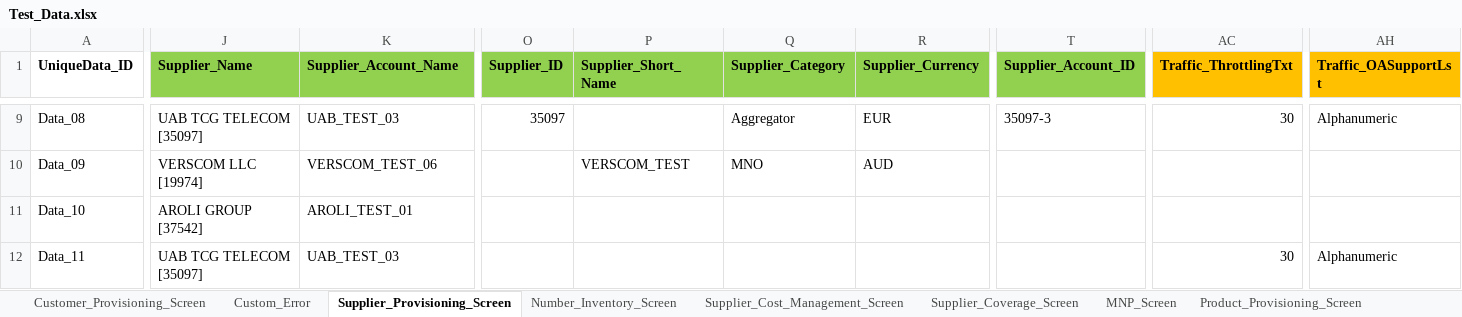
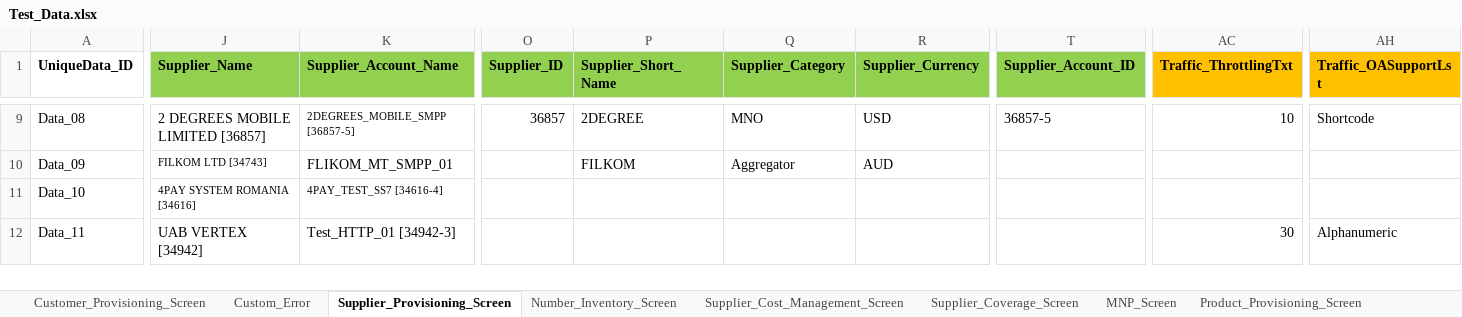
Before and after one commit to snehanshu27/FinalProject, an Excel workbook: data/Test_Data.xlsx, sheet Supplier_Provisioning_Screen, drawn as a sheet; only a part is shown, gaps mark what is left out; values as stored, in another font and other column widths than the file's, no borders; the diff covers the shown part only; the diff names each change by its address in the sheet, - before the commit and + after, or states it on an @@ line.

Commit message:
Supplier Provisioning Changes

```diff
--- a/data/Test_Data.xlsx (sheet Supplier_Provisioning_Screen)
+++ b/data/Test_Data.xlsx (sheet Supplier_Provisioning_Screen)
-J9 (Supplier_Name): UAB TCG TELECOM [35097]
+J9 (Supplier_Name): 2 DEGREES MOBILE LIMITED [36857]
@@ K9 text size: smaller @@
-K9 (Supplier_Account_Name): UAB_TEST_03
+K9 (Supplier_Account_Name): 2DEGREES_MOBILE_SMPP [36857-5]
-O9 (Supplier_ID): 35097
+O9 (Supplier_ID): 36857
-P9 (Supplier_Short_Name): (empty)
+P9 (Supplier_Short_Name): 2DEGREE
-Q9 (Supplier_Category): Aggregator
+Q9 (Supplier_Category): MNO
-R9 (Supplier_Currency): EUR
+R9 (Supplier_Currency): USD
-T9 (Supplier_Account_ID): 35097-3
+T9 (Supplier_Account_ID): 36857-5
-AC9 (Traffic_ThrottlingTxt): 30
+AC9 (Traffic_ThrottlingTxt): 10
-AH9 (Traffic_OASupportLst): Alphanumeric
+AH9 (Traffic_OASupportLst): Shortcode
-J10 (Supplier_Name): VERSCOM LLC [19974]
+J10 (Supplier_Name): FILKOM LTD [34743]
@@ J10 text size: smaller @@
-K10 (Supplier_Account_Name): VERSCOM_TEST_06
+K10 (Supplier_Account_Name): FLIKOM_MT_SMPP_01
-P10 (Supplier_Short_Name): VERSCOM_TEST
+P10 (Supplier_Short_Name): FILKOM
-Q10 (Supplier_Category): MNO
+Q10 (Supplier_Category): Aggregator
-J11 (Supplier_Name): AROLI GROUP [37542]
+J11 (Supplier_Name): 4PAY SYSTEM ROMANIA [34616]
@@ J11:K11 text size: smaller @@
-K11 (Supplier_Account_Name): AROLI_TEST_01
+K11 (Supplier_Account_Name): 4PAY_TEST_SS7 [34616-4]
-J12 (Supplier_Name): UAB TCG TELECOM [35097]
+J12 (Supplier_Name): UAB VERTEX [34942]
-K12 (Supplier_Account_Name): UAB_TEST_03
+K12 (Supplier_Account_Name): Test_HTTP_01 [34942-3]
```
Also changed, not shown: 39 edited cells and cell formats elsewhere in this sheet, 11 other files.
